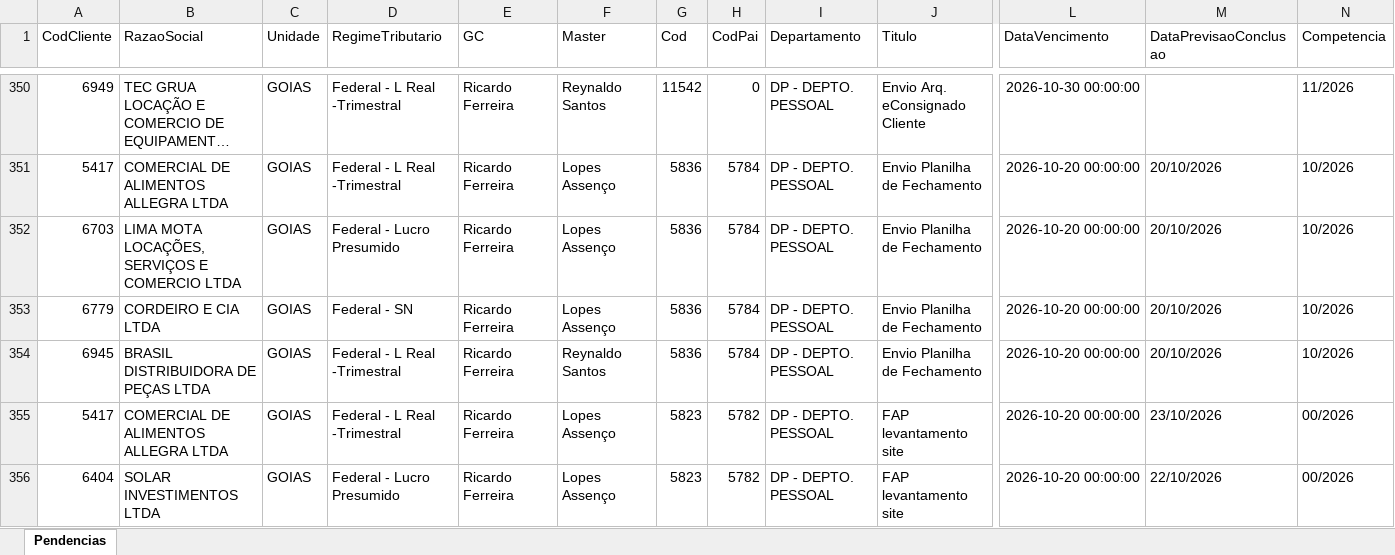
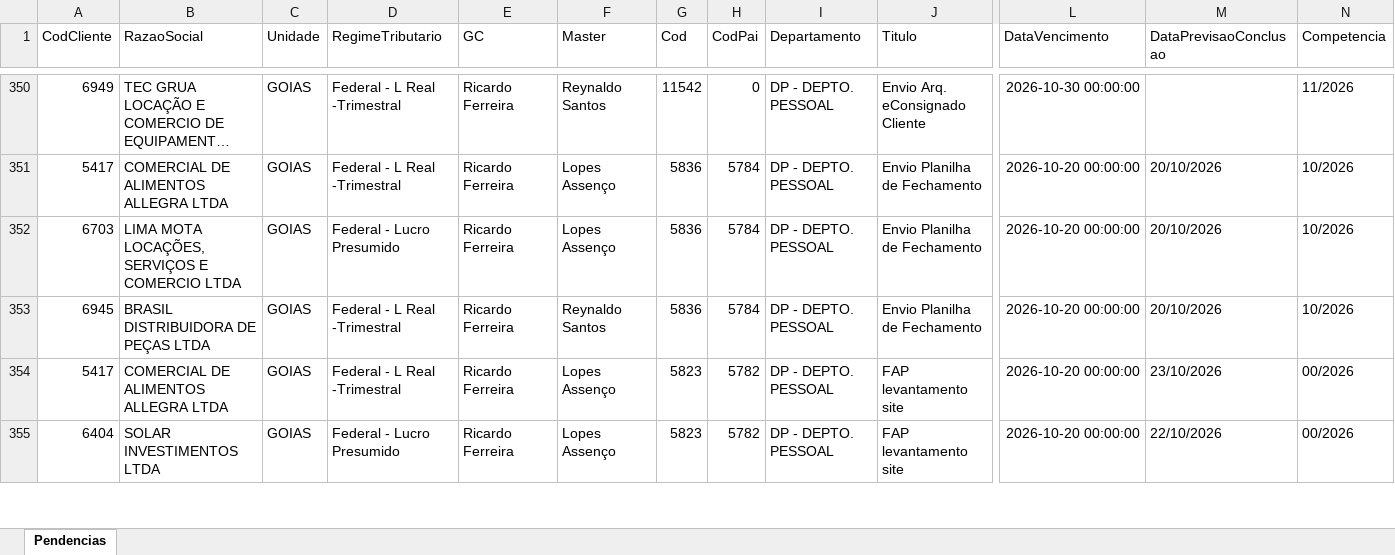
Before and after one commit to Controladoria-MG/Portal-das-tarefas, an Excel workbook: dados/base/goias.xlsx, sheet Pendencias, drawn as a sheet; only a part is shown, gaps mark what is left out; long unchanged cells end in …; values as stored, in another font and other column widths than the file's, no borders; removed rows and columns are numbered as before the commit, all else as after; rows hold the shown columns only; the diff covers the shown part only; the diff names each change by its address in the sheet, - before the commit and + after, or states it on an @@ line.

```diff
--- a/dados/base/goias.xlsx (sheet Pendencias)
+++ b/dados/base/goias.xlsx (sheet Pendencias)
-row 353: 6779 | CORDEIRO E CIA LTDA | GOIAS | Federal - SN | Ricardo Ferreira | Lopes Assenço | 5836 | 5784 | DP - DEPTO. PESSOAL | Envio Planilha de Fechamento | 2026-10-20 00:00:00 | 20/10/2026 | 10/2026
```
Also changed, not shown: 2 added rows and 2 removed rows elsewhere in this sheet, dados/base/bpo.xlsx, dados/base/mg_express.xlsx, 4 other files.
